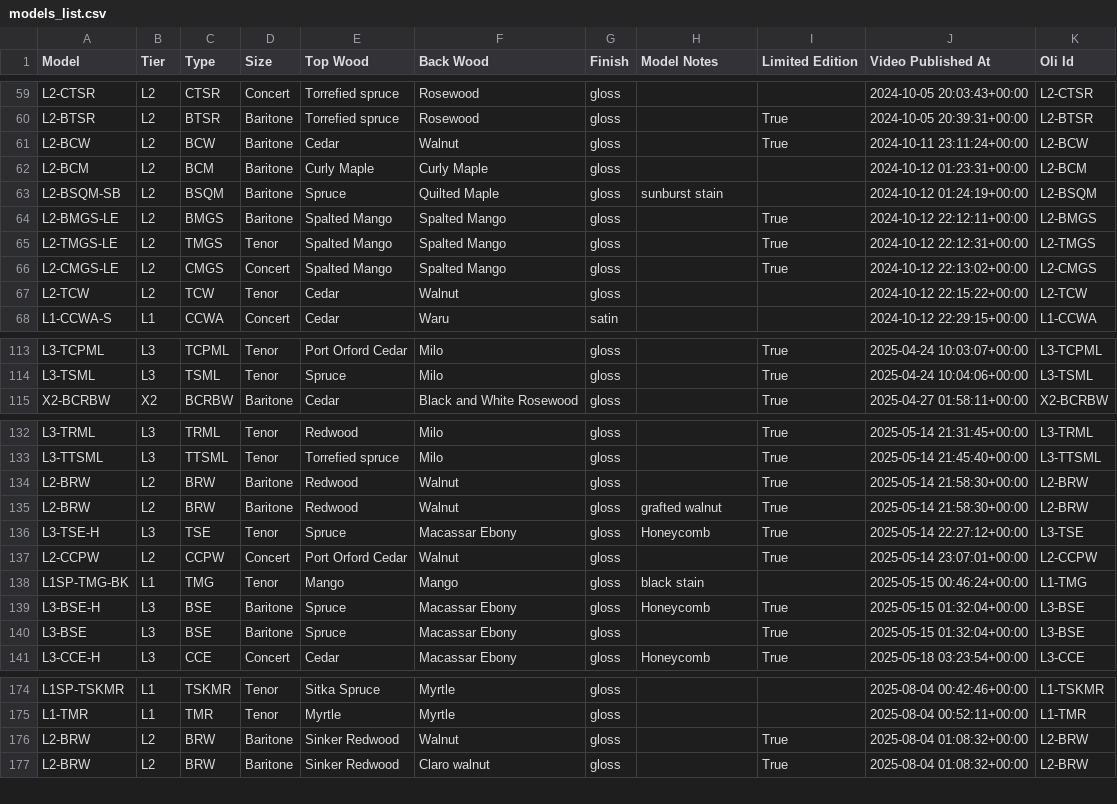
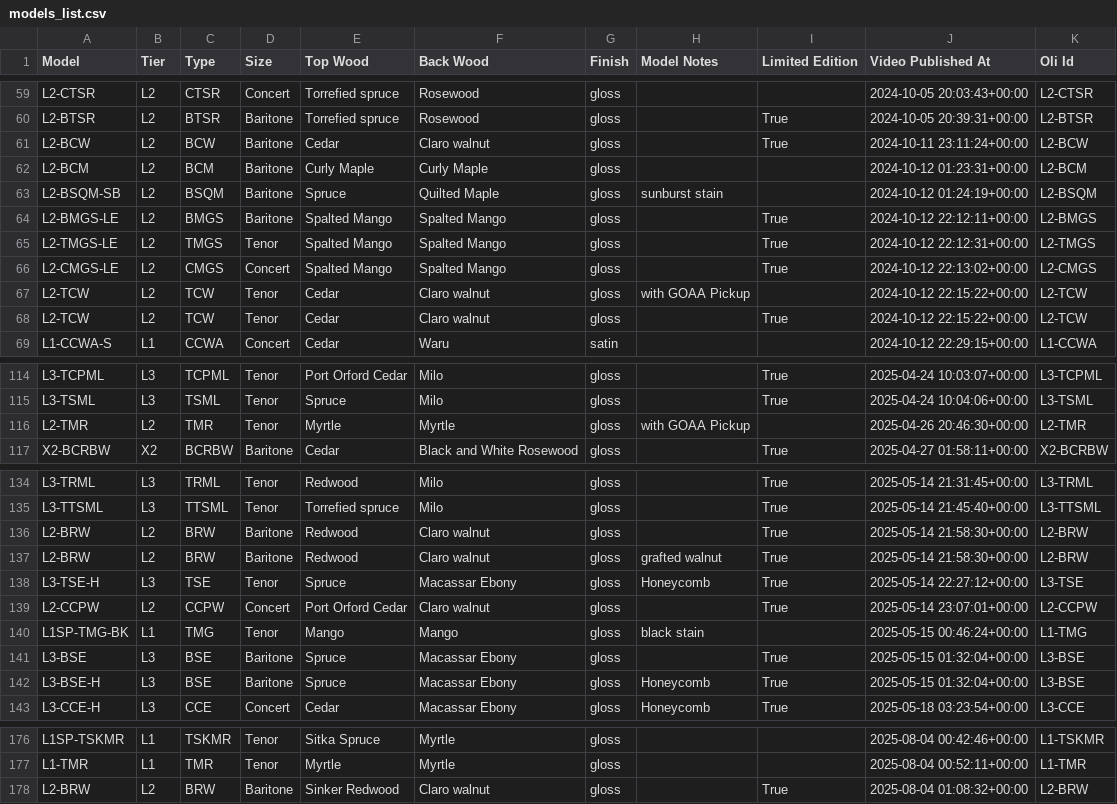
Before and after one commit to wykhuh/oli-database, a CSV file: app/data/models_list.csv, drawn as a sheet; only a part is shown, gaps mark what is left out; the diff covers the shown part only.

Commit message:
update data

```diff
--- a/app/data/models_list.csv
+++ b/app/data/models_list.csv
@@ -60,3 +60,3 @@ L2-CTSR,L2,CTSR,Concert,Torrefied spruce,Rosewood,gloss,,,2024-10-05 20:03:43+00
 L2-BTSR,L2,BTSR,Baritone,Torrefied spruce,Rosewood,gloss,,True,2024-10-05 20:39:31+00:00,L2-BTSR
-L2-BCW,L2,BCW,Baritone,Cedar,Walnut,gloss,,True,2024-10-11 23:11:24+00:00,L2-BCW
+L2-BCW,L2,BCW,Baritone,Cedar,Claro walnut,gloss,,True,2024-10-11 23:11:24+00:00,L2-BCW
 L2-BCM,L2,BCM,Baritone,Curly Maple,Curly Maple,gloss,,,2024-10-12 01:23:31+00:00,L2-BCM
@@ -66,3 +66,4 @@ L2-TMGS-LE,L2,TMGS,Tenor,Spalted Mango ,Spalted Mango ,gloss,,True,2024-10-12 22
 L2-CMGS-LE,L2,CMGS,Concert,Spalted Mango ,Spalted Mango ,gloss,,True,2024-10-12 22:13:02+00:00,L2-CMGS
-L2-TCW,L2,TCW,Tenor,Cedar,Walnut,gloss,,,2024-10-12 22:15:22+00:00,L2-TCW
+L2-TCW,L2,TCW,Tenor,Cedar,Claro walnut,gloss,with GOAA Pickup,,2024-10-12 22:15:22+00:00,L2-TCW
+L2-TCW,L2,TCW,Tenor,Cedar,Claro walnut,gloss,,True,2024-10-12 22:15:22+00:00,L2-TCW
 L1-CCWA-S,L1,CCWA,Concert,Cedar,Waru,satin,,,2024-10-12 22:29:15+00:00,L1-CCWA
@@ -114,2 +115,3 @@ L3-TCPML,L3,TCPML,Tenor,Port Orford Cedar,Milo,gloss,,True,2025-04-24 10:03:07+0
 L3-TSML,L3,TSML,Tenor,Spruce,Milo,gloss,,True,2025-04-24 10:04:06+00:00,L3-TSML
+L2-TMR,L2,TMR,Tenor,Myrtle,Myrtle,gloss,with GOAA Pickup,,2025-04-26 20:46:30+00:00,L2-TMR
 X2-BCRBW,X2,BCRBW,Baritone,Cedar,Black and White Rosewood,gloss,,True,2025-04-27 01:58:11+00:00,X2-BCRBW
@@ -133,9 +135,9 @@ L3-TRML,L3,TRML,Tenor,Redwood,Milo,gloss,,True,2025-05-14 21:31:45+00:00,L3-TRML
 L3-TTSML,L3,TTSML,Tenor,Torrefied spruce,Milo,gloss,,True,2025-05-14 21:45:40+00:00,L3-TTSML
-L2-BRW,L2,BRW,Baritone,Redwood,Walnut,gloss,,True,2025-05-14 21:58:30+00:00,L2-BRW
-L2-BRW,L2,BRW,Baritone,Redwood,Walnut,gloss,grafted walnut,True,2025-05-14 21:58:30+00:00,L2-BRW
+L2-BRW,L2,BRW,Baritone,Redwood,Claro walnut,gloss,,True,2025-05-14 21:58:30+00:00,L2-BRW
+L2-BRW,L2,BRW,Baritone,Redwood,Claro walnut,gloss,grafted walnut,True,2025-05-14 21:58:30+00:00,L2-BRW
 L3-TSE-H,L3,TSE,Tenor,Spruce,Macassar Ebony,gloss,Honeycomb,True,2025-05-14 22:27:12+00:00,L3-TSE
-L2-CCPW,L2,CCPW,Concert,Port Orford Cedar,Walnut,gloss,,True,2025-05-14 23:07:01+00:00,L2-CCPW
+L2-CCPW,L2,CCPW,Concert,Port Orford Cedar,Claro walnut,gloss,,True,2025-05-14 23:07:01+00:00,L2-CCPW
 L1SP-TMG-BK,L1,TMG,Tenor,Mango,Mango,gloss,black stain,,2025-05-15 00:46:24+00:00,L1-TMG
+L3-BSE,L3,BSE,Baritone,Spruce,Macassar Ebony,gloss,,True,2025-05-15 01:32:04+00:00,L3-BSE
 L3-BSE-H,L3,BSE,Baritone,Spruce,Macassar Ebony,gloss,Honeycomb,True,2025-05-15 01:32:04+00:00,L3-BSE
-L3-BSE,L3,BSE,Baritone,Spruce,Macassar Ebony,gloss,,True,2025-05-15 01:32:04+00:00,L3-BSE
 L3-CCE-H,L3,CCE,Concert,Cedar,Macassar Ebony,gloss,Honeycomb,True,2025-05-18 03:23:54+00:00,L3-CCE
@@ -175,3 +177,2 @@ L1SP-TSKMR,L1,TSKMR,Tenor,Sitka Spruce,Myrtle,gloss,,,2025-08-04 00:42:46+00:00,
 L1-TMR,L1,TMR,Tenor,Myrtle,Myrtle,gloss,,,2025-08-04 00:52:11+00:00,L1-TMR
-L2-BRW,L2,BRW,Baritone,Sinker Redwood,Walnut,gloss,,True,2025-08-04 01:08:32+00:00,L2-BRW
 L2-BRW,L2,BRW,Baritone,Sinker Redwood,Claro walnut,gloss,,True,2025-08-04 01:08:32+00:00,L2-BRW
```
Also changed, not shown: 2 edited cells elsewhere in this file, app/data/units_list.csv, raw_data/Oli.csv.
